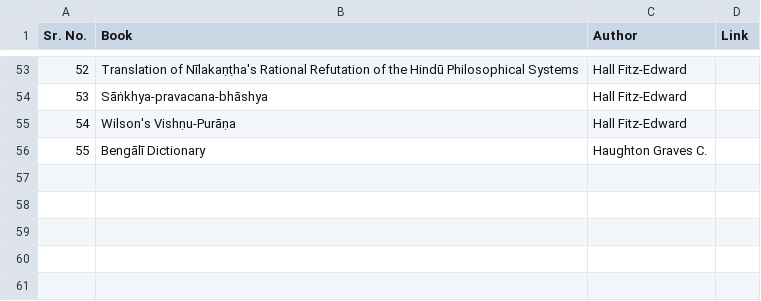
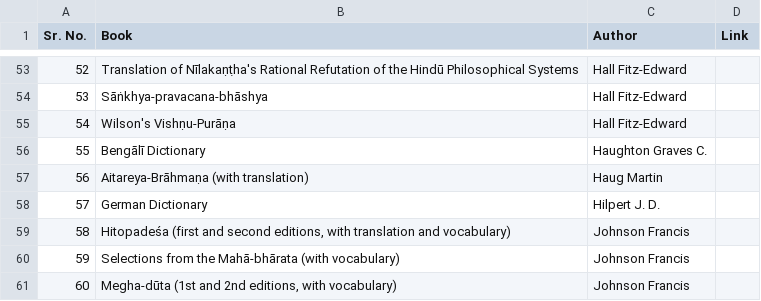
Before and after one commit to sanskrit-lexicon/literarysource, a TSV file: mw72/mw72_ls.tsv, drawn as a sheet; only a part is shown, gaps mark what is left out; the diff names each change by its address in the sheet, - before the commit and + after, or states it on an @@ line.

Commit message:
MW72 60

```diff
--- a/mw72/mw72_ls.tsv
+++ b/mw72/mw72_ls.tsv
+row 57: 56 | Aitareya-Brāhmaṇa (with translation) | Haug Martin
+row 58: 57 | German Dictionary | Hilpert J. D.
+row 59: 58 | Hitopadeśa (first and second editions, with translation and vocabulary) | Johnson Francis
+row 60: 59 | Selections from the Mahā-bhārata (with vocabulary) | Johnson Francis
+row 61: 60 | Megha-dūta (1st and 2nd editions, with vocabulary) | Johnson Francis
```
